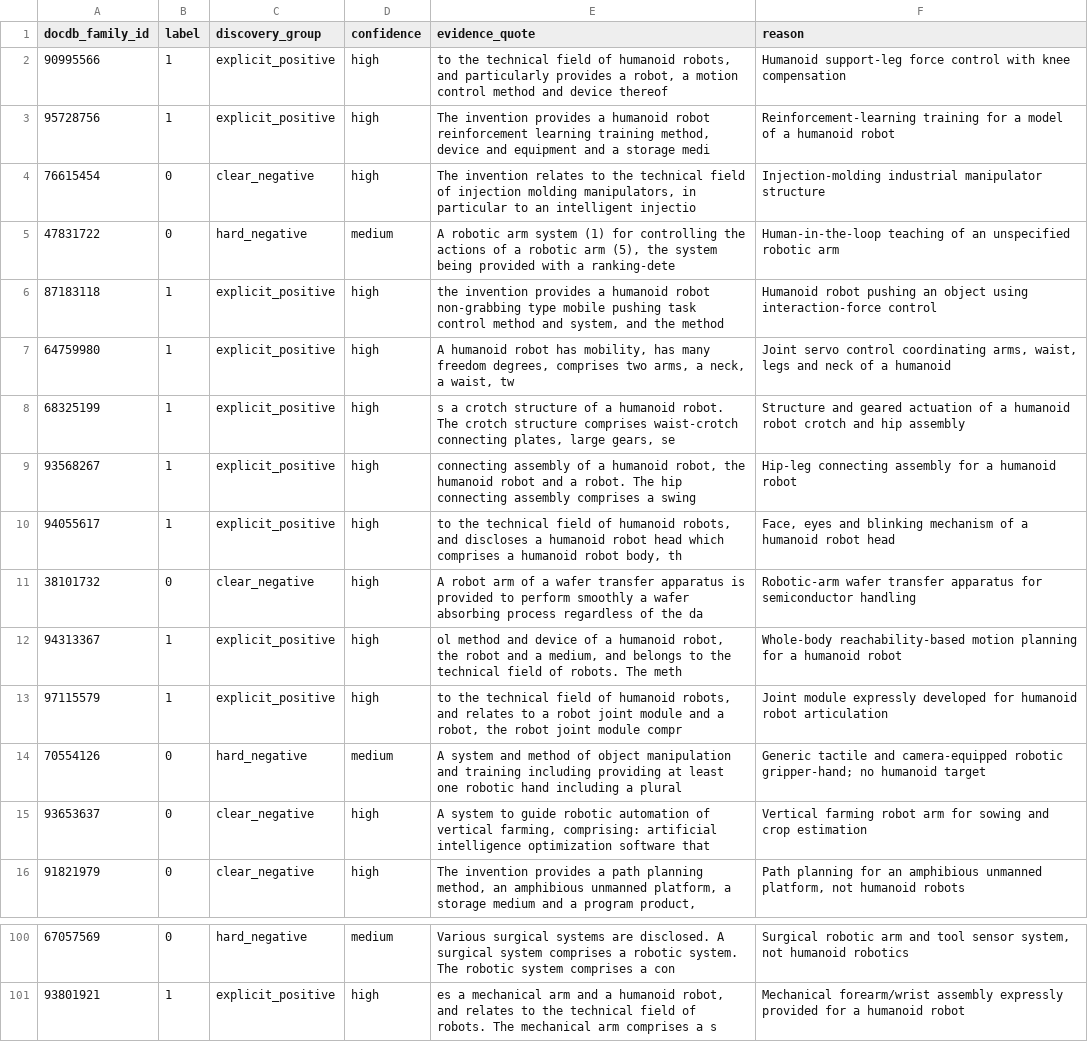
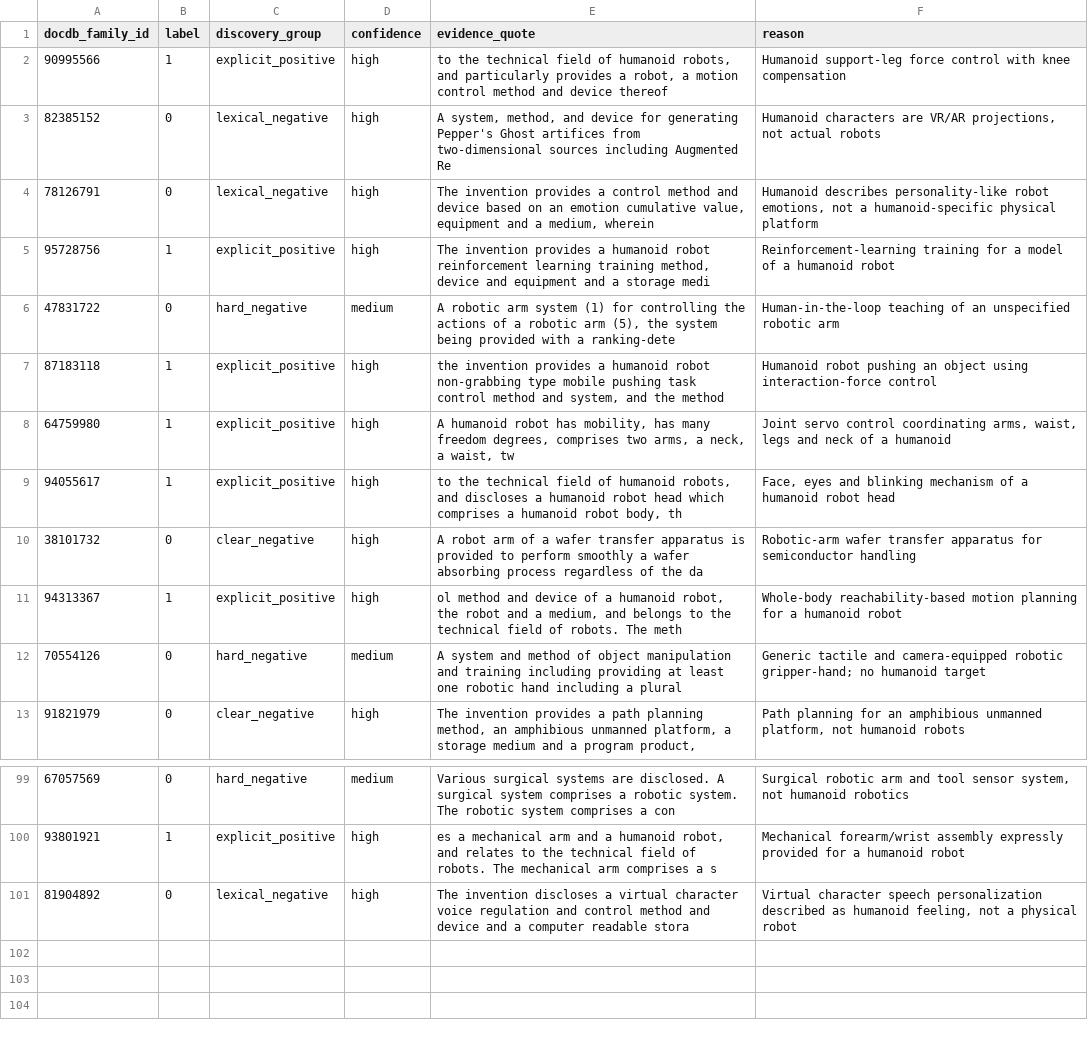
Before and after one commit to roccoangelella/Innovation-management-group-7, a CSV file: samples/humanoid_challenge_100/annotation_audit.csv, drawn as a sheet; only a part is shown, gaps mark what is left out; removed rows and columns are numbered as before the commit, all else as after; the diff covers the shown part only; the diff names each change by its address in the sheet, - before the commit and + after, or states it on an @@ line.

```diff
--- a/samples/humanoid_challenge_100/annotation_audit.csv
+++ b/samples/humanoid_challenge_100/annotation_audit.csv
+row 3: 82385152 | 0 | lexical_negative | high | A system, method, and device for generating Pepper's Ghost artifices from two-dimensional sources including Augmented Re | Humanoid characters are VR/AR projections, not actual robots
+row 4: 78126791 | 0 | lexical_negative | high | The invention provides a control method and device based on an emotion cumulative value, equipment and a medium, wherein | Humanoid describes personality-like robot emotions, not a humanoid-specific physical platform
-row 4: 76615454 | 0 | clear_negative | high | The invention relates to the technical field of injection molding manipulators, in particular to an intelligent injectio | Injection-molding industrial manipulator structure
-row 8: 68325199 | 1 | explicit_positive | high | s a crotch structure of a humanoid robot. The crotch structure comprises waist-crotch connecting plates, large gears, se | Structure and geared actuation of a humanoid robot crotch and hip assembly
-row 9: 93568267 | 1 | explicit_positive | high | connecting assembly of a humanoid robot, the humanoid robot and a robot. The hip connecting assembly comprises a swing | Hip-leg connecting assembly for a humanoid robot
-row 13: 97115579 | 1 | explicit_positive | high | to the technical field of humanoid robots, and relates to a robot joint module and a robot, the robot joint module compr | Joint module expressly developed for humanoid robot articulation
-row 15: 93653637 | 0 | clear_negative | high | A system to guide robotic automation of vertical farming, comprising: artificial intelligence optimization software that | Vertical farming robot arm for sowing and crop estimation
+row 101: 81904892 | 0 | lexical_negative | high | The invention discloses a virtual character voice regulation and control method and device and a computer readable stora | Virtual character speech personalization described as humanoid feeling, not a physical robot
```
Also changed, not shown: 11 added rows, 9 removed rows and 4 edited cells elsewhere in this file, samples/humanoid_challenge_100/challenge_100_for_labeling.csv, samples/humanoid_challenge_100/challenge_100_full.csv, 3 other files.
